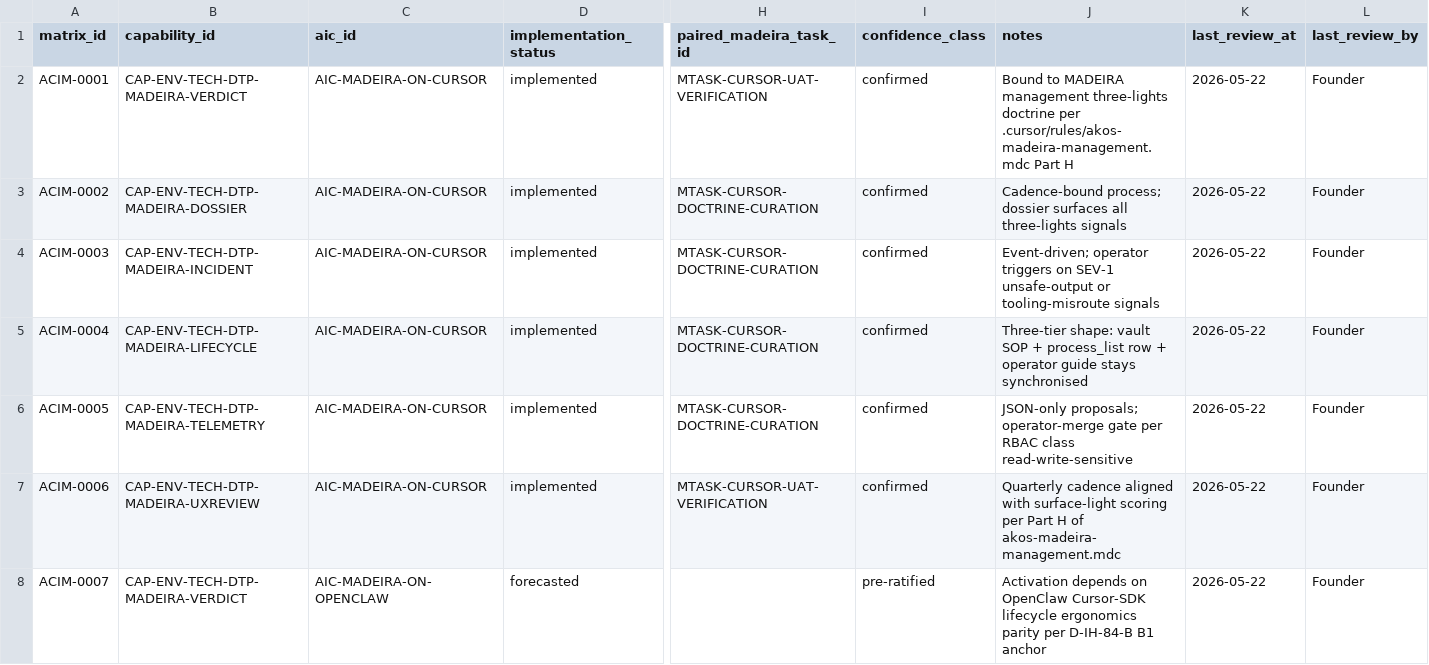
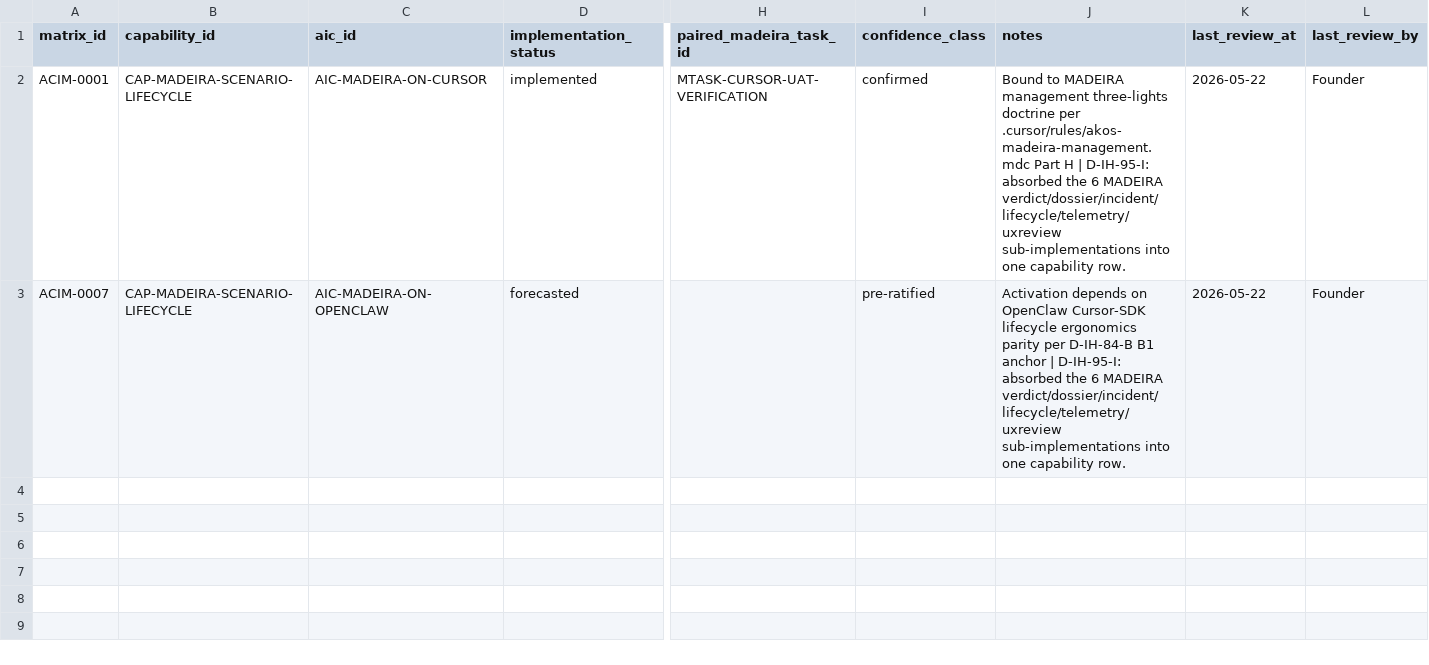
Before and after one commit to FraysaXII/openclaw-akos, a CSV file: docs/references/hlk/v3.0/Admin/O5-1/People/Compliance/canonicals/dimensions/AIC_CAPABILITY_IMPLEMENTATION_MATRIX.csv, drawn as a sheet; only a part is shown, gaps mark what is left out; removed rows and columns are numbered as before the commit, all else as after; rows hold the shown columns only; the diff names each change by its address in the sheet, - before the commit and + after, or states it on an @@ line.

Commit message:
I95 D-IH-95-I: capability collapse COMPLETE - 5 remaining areas (1,119 -> 93)
Collapsed the 5 remaining areas with cross-area reconciliation:
- Marketing 117->11, Research 82->12, People 93->22, Operations 404->14, Tech 379->23.
- Operations -4 (entity->Legal pilot, financial->Finance pilot, market-intel->Research, agentic->Tech);
  Tech -4 (scenario-radar->Research KB, ai-product-gtm->Marketing launch, mktg-data->Data platform,
  doc-redaction->Legal instrument). Net registry 1,119 -> 93 (~12:1, in the strategic band).
- All FK-verified before write (role_owner + every representative originating_process_id resolve).
- CAPABILITY_CONFIDENCE_REGISTRY synced (93 rows; orphans pruned, new caps seed_v1_unrated).
- Downstream FK repair: USE_CASE_ARCHIVE (6 refs remapped to new caps) + AIC_CAPABILITY_IMPLEMENTATION_MATRIX
  (6 MADEIRA sub-caps -> CAP-MADEIRA-SCENARIO-LIFECYCLE, deduped 5 dup pairs).

Representative originating_process_ids per capability (full rollup audit in l2-collapse-maps/).
validate_hlk OVERALL PASS. process_list radical cleanup is the next (co-sequenced) slice.

```diff
--- a/docs/references/hlk/v3.0/Admin/O5-1/People/Compliance/canonicals/dimensions/AIC_CAPABILITY_IMPLEMENTATION_MATRIX.csv
+++ b/docs/references/hlk/v3.0/Admin/O5-1/People/Compliance/canonicals/dimensions/AIC_CAPABILITY_IMPLEMENTATION_MATRIX.csv
-B2 (capability_id): CAP-ENV-TECH-DTP-MADEIRA-VERDICT
+B2 (capability_id): CAP-MADEIRA-SCENARIO-LIFECYCLE
-J2 (notes): …Part H
+J2 (notes): …Part H | D-IH-95-I: absorbed the 6 MADEIRA verdict/dossier/incident/lifecycle/telemetry/uxreview sub-implementations into one capability row.
-row 3: ACIM-0002 | CAP-ENV-TECH-DTP-MADEIRA-DOSSIER | AIC-MADEIRA-ON-CURSOR | implemented | MTASK-CURSOR-DOCTRINE-CURATION | confirmed | Cadence-bound process; dossier surfaces all three-lights signals | 2026-05-22 | Founder
-row 4: ACIM-0003 | CAP-ENV-TECH-DTP-MADEIRA-INCIDENT | AIC-MADEIRA-ON-CURSOR | implemented | MTASK-CURSOR-DOCTRINE-CURATION | confirmed | Event-driven; operator triggers on SEV-1 unsafe-output or tooling-misroute signals | 2026-05-22 | Founder
-row 5: ACIM-0004 | CAP-ENV-TECH-DTP-MADEIRA-LIFECYCLE | AIC-MADEIRA-ON-CURSOR | implemented | MTASK-CURSOR-DOCTRINE-CURATION | confirmed | Three-tier shape: vault SOP + process_list row + operator guide stays synchronised | 2026-05-22 | Founder
-row 6: ACIM-0005 | CAP-ENV-TECH-DTP-MADEIRA-TELEMETRY | AIC-MADEIRA-ON-CURSOR | implemented | MTASK-CURSOR-DOCTRINE-CURATION | confirmed | JSON-only proposals; operator-merge gate per RBAC class read-write-sensitive | 2026-05-22 | Founder
-row 7: ACIM-0006 | CAP-ENV-TECH-DTP-MADEIRA-UXREVIEW | AIC-MADEIRA-ON-CURSOR | implemented | MTASK-CURSOR-UAT-VERIFICATION | confirmed | Quarterly cadence aligned with surface-light scoring per Part H of akos-madeira-management.mdc | 2026-05-22 | Founder
-B3 (capability_id): CAP-ENV-TECH-DTP-MADEIRA-VERDICT
+B3 (capability_id): CAP-MADEIRA-SCENARIO-LIFECYCLE
-J3 (notes): …B1 anchor
+J3 (notes): …B1 anchor | D-IH-95-I: absorbed the 6 MADEIRA verdict/dossier/incident/lifecycle/telemetry/uxreview sub-implementations into one capability row.
```
Also changed, not shown: docs/references/hlk/v3.0/Admin/O5-1/People/Compliance/canonicals/dimensions/USE_CASE_ARCHIVE.csv, 3 other files.
